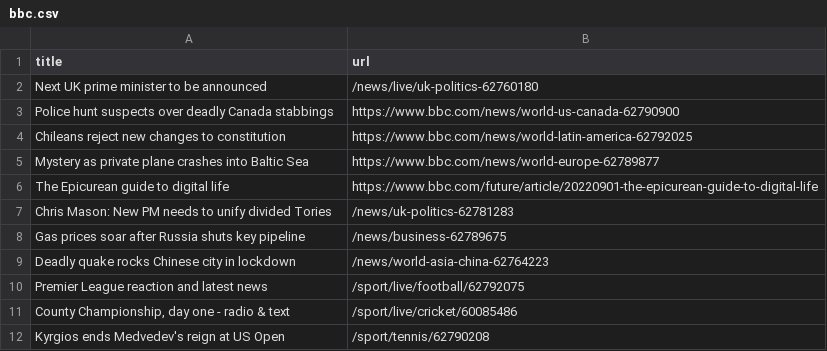
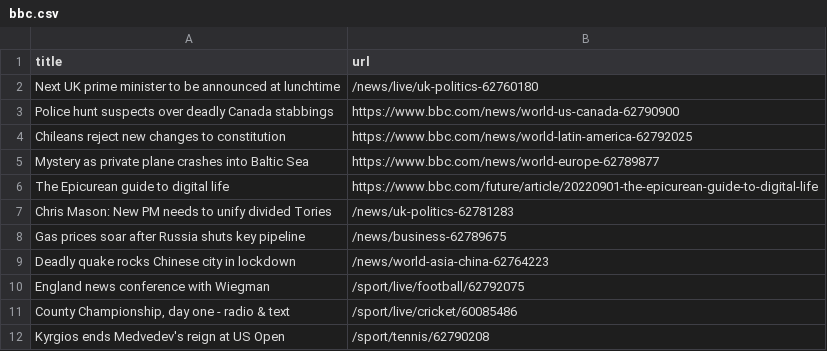
Before and after one commit to yikchun-l/bbc-scraper-tutorial, a CSV file: bbc.csv, drawn as a sheet; only a part is shown.

```diff
--- a/bbc.csv
+++ b/bbc.csv
@@ -1,3 +1,3 @@
 title,url
-Next UK prime minister to be announced,/news/live/uk-politics-62760180
+Next UK prime minister to be announced at lunchtime,/news/live/uk-politics-62760180
 Police hunt suspects over deadly Canada stabbings,https://www.bbc.com/news/world-us-canada-62790900
@@ -9,3 +9,3 @@ Gas prices soar after Russia shuts key pipeline,/news/business-62789675
 Deadly quake rocks Chinese city in lockdown,/news/world-asia-china-62764223
-Premier League reaction and latest news,/sport/live/football/62792075
+England news conference with Wiegman,/sport/live/football/62792075
 "County Championship, day one - radio & text",/sport/live/cricket/60085486
```
